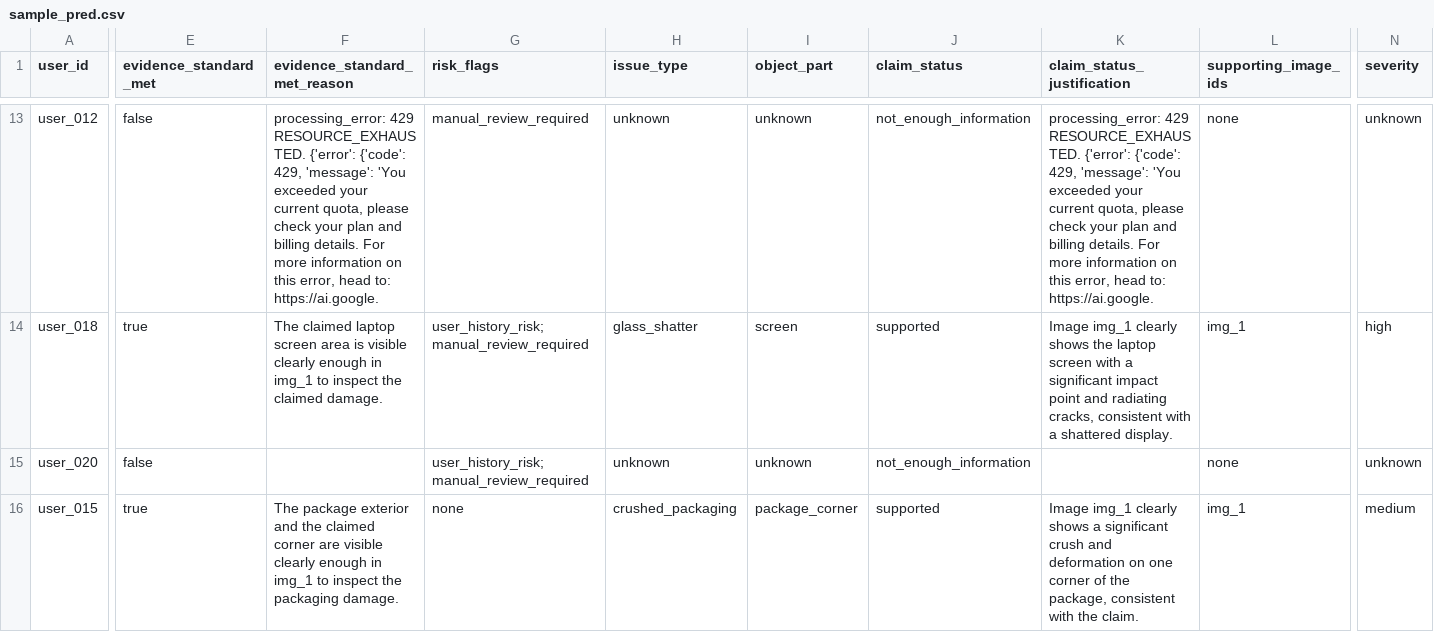
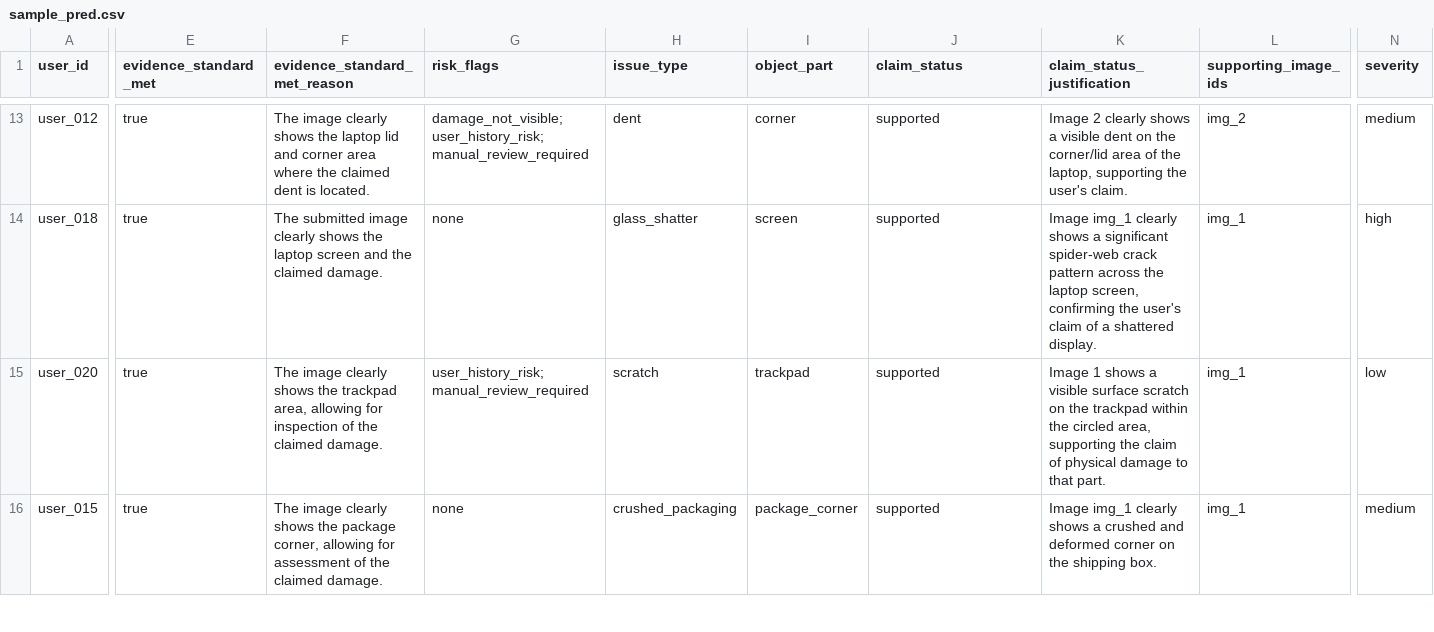
Before and after one commit to s3raphsembrace/orchestrate, a CSV file: code/evaluation/sample_pred.csv, drawn as a sheet; only a part is shown, gaps mark what is left out; the diff covers the shown part only; the diff names each change by its address in the sheet, - before the commit and + after, or states it on an @@ line.

```diff
--- a/code/evaluation/sample_pred.csv
+++ b/code/evaluation/sample_pred.csv
-E13 (evidence_standard_met): false
+E13 (evidence_standard_met): true
-F13 (evidence_standard_met_reason): processing_error: 429 RESOURCE_EXHAUSTED. {'error': {'code': 429, 'message': 'You exceeded your current quota, please check your plan and billing details. For more information on this error, head to: https://ai.google.
+F13 (evidence_standard_met_reason): The image clearly shows the laptop lid and corner area where the claimed dent is located.
-G13 (risk_flags): manual_review_required
+G13 (risk_flags): damage_not_visible;user_history_risk;manual_review_required
-H13 (issue_type): unknown
+H13 (issue_type): dent
-I13 (object_part): unknown
+I13 (object_part): corner
-J13 (claim_status): not_enough_information
+J13 (claim_status): supported
-K13 (claim_status_justification): processing_error: 429 RESOURCE_EXHAUSTED. {'error': {'code': 429, 'message': 'You exceeded your current quota, please check your plan and billing details. For more information on this error, head to: https://ai.google.
+K13 (claim_status_justification): Image 2 clearly shows a visible dent on the corner/lid area of the laptop, supporting the user's claim.
-L13 (supporting_image_ids): none
+L13 (supporting_image_ids): img_2
-N13 (severity): unknown
+N13 (severity): medium
-F14 (evidence_standard_met_reason): The claimed laptop screen area is visible clearly enough in img_1 to inspect the claimed…
+F14 (evidence_standard_met_reason): The submitted image clearly shows the laptop screen and the claimed…
-G14 (risk_flags): user_history_risk;manual_review_required
+G14 (risk_flags): none
-K14 (claim_status_justification): …clearly shows the laptop screen with a significant impact point and radiating cracks, consistent with a shattered…
+K14 (claim_status_justification): …clearly shows a significant spider-web crack pattern across the laptop screen, confirming the user's claim of a shattered…
-E15 (evidence_standard_met): false
+E15 (evidence_standard_met): true
-F15 (evidence_standard_met_reason): (empty)
+F15 (evidence_standard_met_reason): The image clearly shows the trackpad area, allowing for inspection of the claimed damage.
-H15 (issue_type): unknown
+H15 (issue_type): scratch
-I15 (object_part): unknown
+I15 (object_part): trackpad
-J15 (claim_status): not_enough_information
+J15 (claim_status): supported
-K15 (claim_status_justification): (empty)
+K15 (claim_status_justification): Image 1 shows a visible surface scratch on the trackpad within the circled area, supporting the claim of physical damage to that part.
-L15 (supporting_image_ids): none
+L15 (supporting_image_ids): img_1
-N15 (severity): unknown
+N15 (severity): low
-F16 (evidence_standard_met_reason): The package exterior and the claimed corner are visible clearly enough in img_1 to inspect the packaging damage.
+F16 (evidence_standard_met_reason): The image clearly shows the package corner, allowing for assessment of the claimed damage.
-K16 (claim_status_justification): …shows a significant crush and deformation on one corner of the package, consistent with the claim.
+K16 (claim_status_justification): …shows a crushed and deformed corner on the shipping box.
```
Also changed, not shown: 86 edited cells elsewhere in this file, dataset/output.csv, 4 other files.
